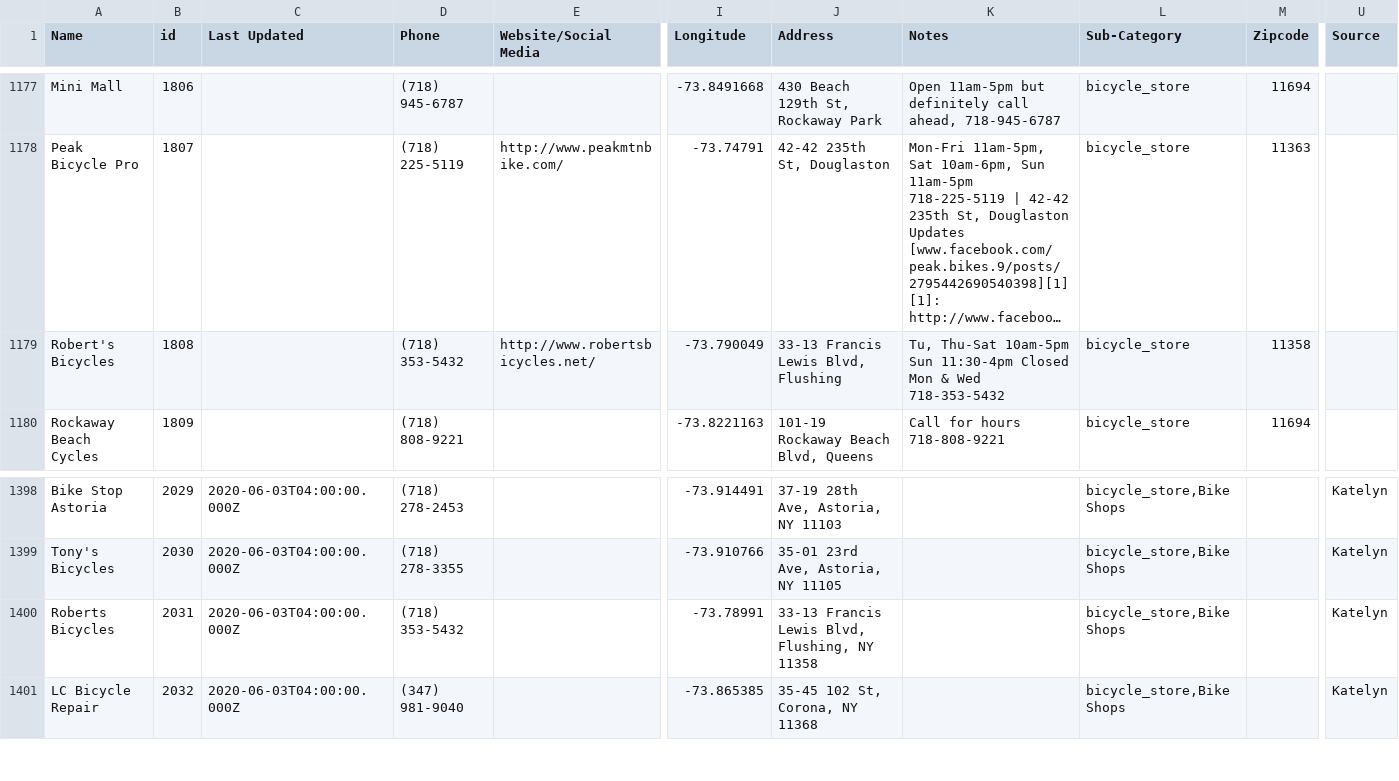
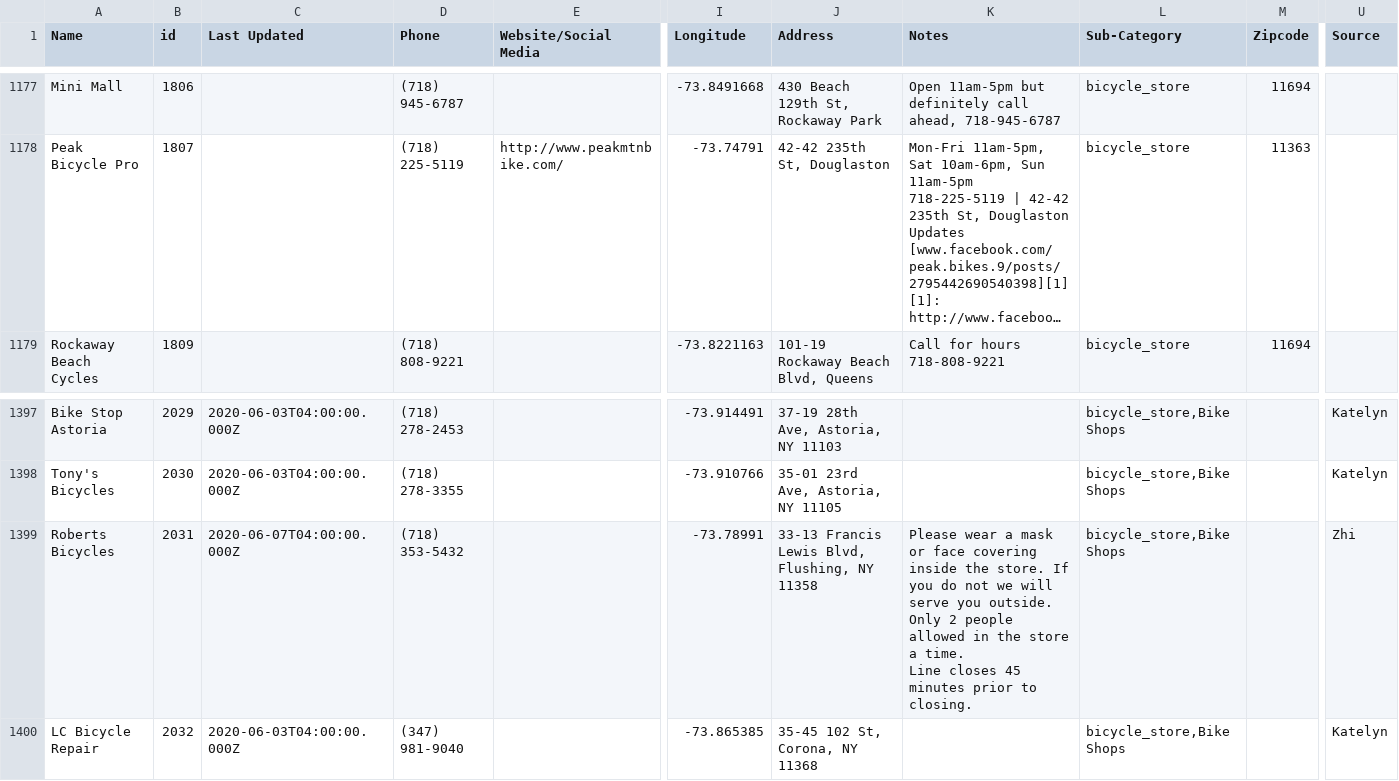
Before and after one commit to zhik/open_business_directory, a CSV file: data/rows.csv, drawn as a sheet; only a part is shown, gaps mark what is left out; long unchanged cells end in …; removed rows and columns are numbered as before the commit, all else as after; rows hold the shown columns only; ↵ is a line break in a cell; the diff names each change by its address in the sheet, - before the commit and + after, or states it on an @@ line.

Commit message:
Update rows.csv

```diff
--- a/data/rows.csv
+++ b/data/rows.csv
-row 1179: Robert's Bicycles | 1808 |  | (718) 353-5432 | http://www.robertsbicycles.net/ | -73.790049 | 33-13 Francis Lewis Blvd, Flushing | Tu, Thu-Sat 10am-5pm Sun 11:30-4pm Closed Mon & Wed 718-353-5432 | bicycle_store | 11358
-C1399 (Last Updated): 2020-06-03T04:00:00.000Z
+C1399 (Last Updated): 2020-06-07T04:00:00.000Z
-K1399 (Notes): (empty)
+K1399 (Notes): Please wear a mask or face covering inside the store. If you do not we will serve you outside. ↵ Only 2 people allowed in the store a time. ↵ Line closes 45 minutes prior to closing.
-U1399 (Source): Katelyn
+U1399 (Source): Zhi
```
